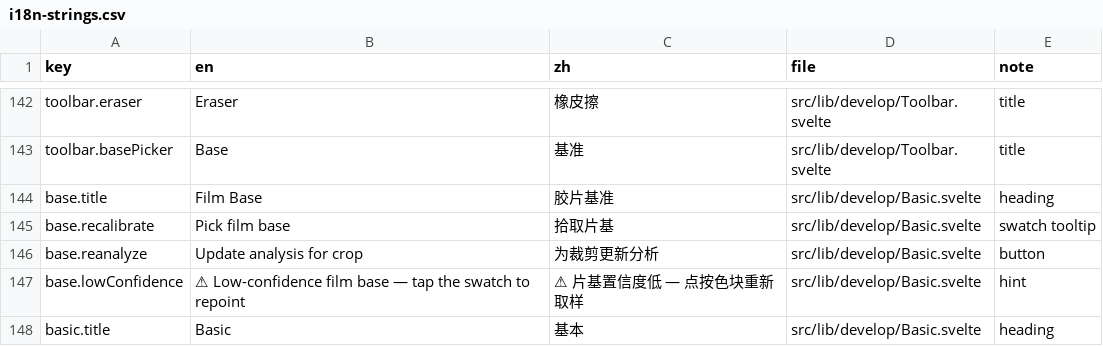
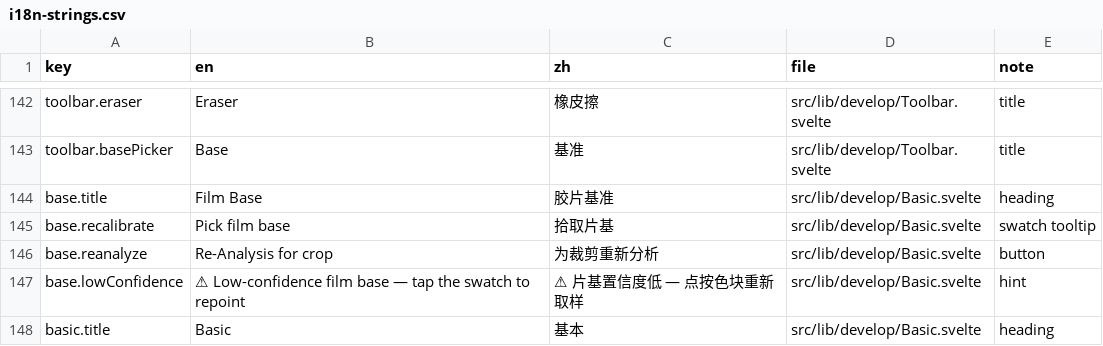
Before and after one commit to toonoumi/openenlarge, a CSV file: i18n-strings.csv, drawn as a sheet; only a part is shown, gaps mark what is left out.

```diff
--- a/i18n-strings.csv
+++ b/i18n-strings.csv
@@ -145,3 +145,3 @@ base.title,"Film Base","胶片基准","src/lib/develop/Basic.svelte","heading"
 base.recalibrate,"Pick film base","拾取片基","src/lib/develop/Basic.svelte","swatch tooltip"
-base.reanalyze,"Update analysis for crop","为裁剪更新分析","src/lib/develop/Basic.svelte","button"
+base.reanalyze,"Re-Analysis for crop","为裁剪重新分析","src/lib/develop/Basic.svelte","button"
 base.lowConfidence,"⚠ Low-confidence film base — tap the swatch to repoint","⚠ 片基置信度低 — 点按色块重新取样","src/lib/develop/Basic.svelte","hint"
```
Also changed, not shown: 1 other file.
